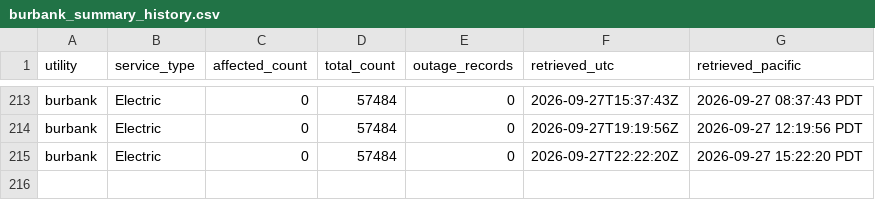
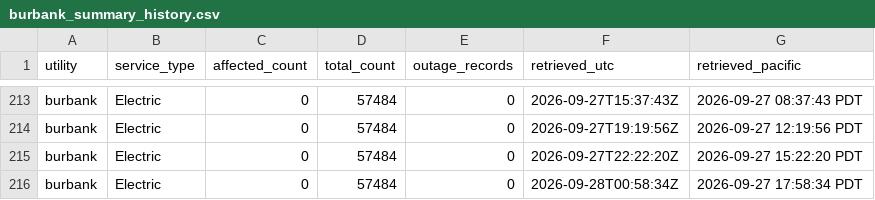
Before and after one commit to danish0305/sce-outage-tracker, a CSV file: burbank/burbank_summary_history.csv, drawn as a sheet; only a part is shown, gaps mark what is left out; the diff names each change by its address in the sheet, - before the commit and + after, or states it on an @@ line.

```diff
--- a/burbank/burbank_summary_history.csv
+++ b/burbank/burbank_summary_history.csv
+row 216: burbank | Electric | 0 | 57484 | 0 | 2026-09-28T00:58:34Z | 2026-09-27 17:58:34 PDT
```
Also changed, not shown: glendale/glendale_heartbeat_history.csv, la_oc_outages_latest.csv, 7 other files.
